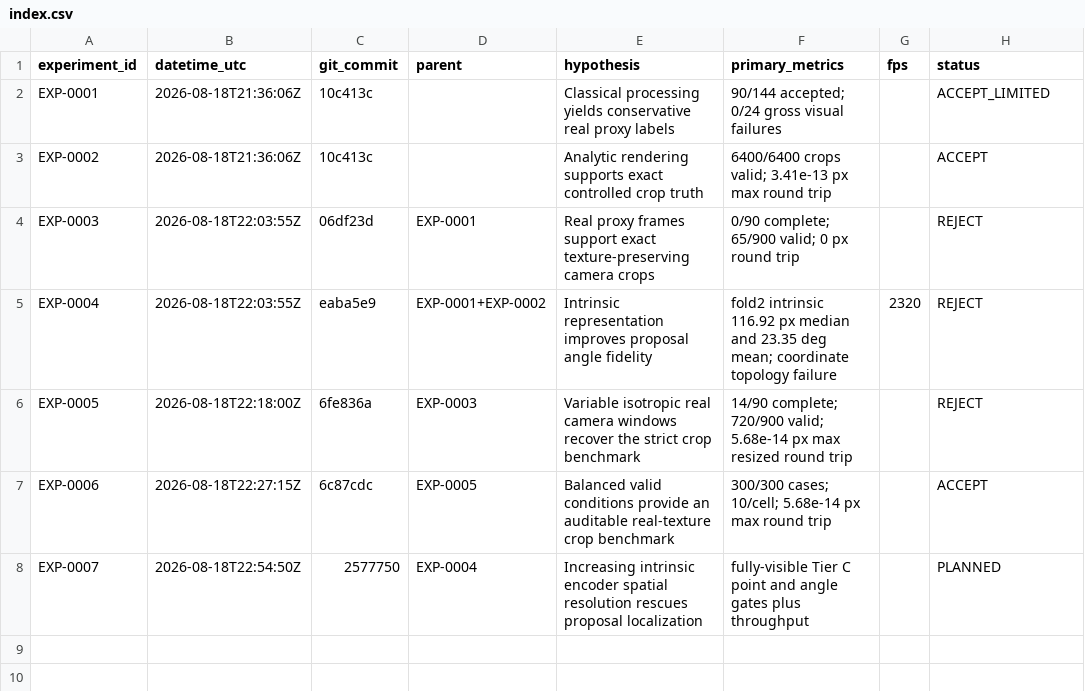
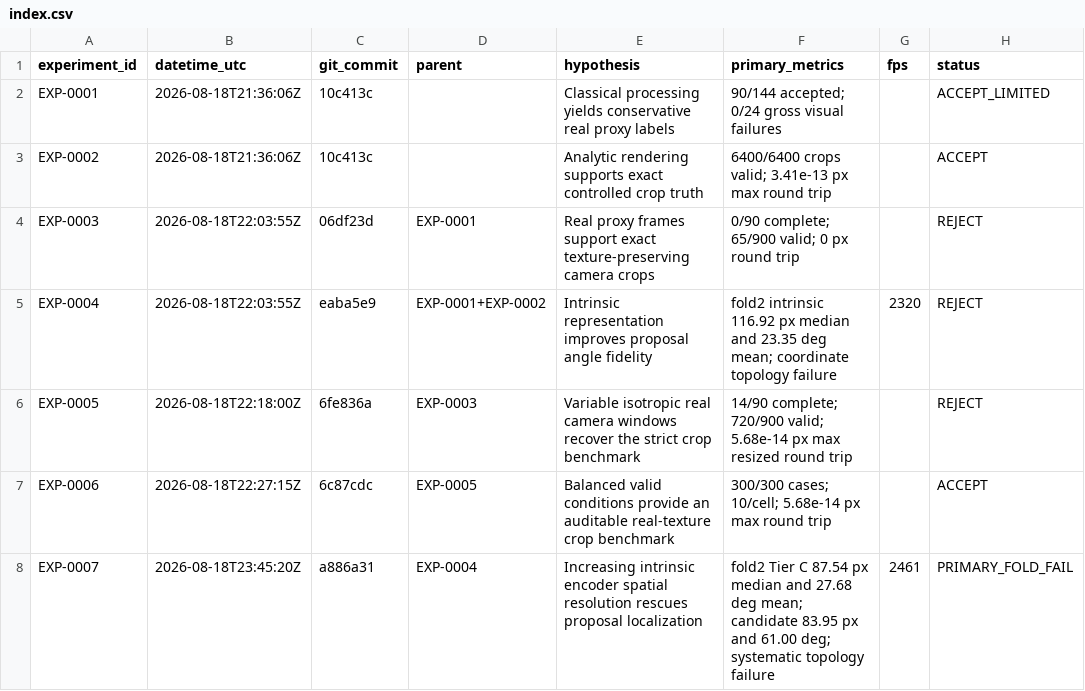
Before and after one commit to ahiser1117/worm-pose-gen, a CSV file: experiments/index.csv, drawn as a sheet; only a part is shown; the diff names each change by its address in the sheet, - before the commit and + after, or states it on an @@ line.

```diff
--- a/experiments/index.csv
+++ b/experiments/index.csv
-B8 (datetime_utc): 2026-08-18T22:54:50Z
+B8 (datetime_utc): 2026-08-18T23:45:20Z
-C8 (git_commit): 2577750
+C8 (git_commit): a886a31
-F8 (primary_metrics): fully-visible Tier C point and angle gates plus throughput
+F8 (primary_metrics): fold2 Tier C 87.54 px median and 27.68 deg mean; candidate 83.95 px and 61.00 deg; systematic topology failure
-G8 (fps): (empty)
+G8 (fps): 2461
-H8 (status): PLANNED
+H8 (status): PRIMARY_FOLD_FAIL
```
Also changed, not shown: 39 other files.
